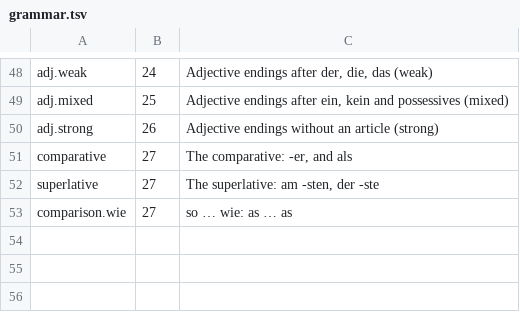
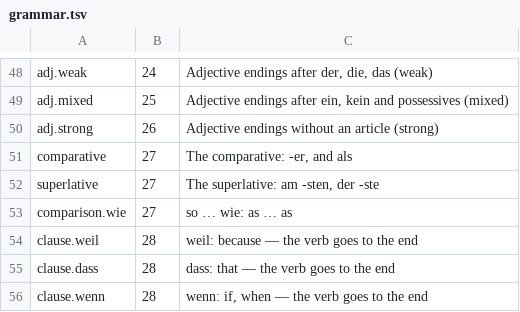
Before and after one commit to gurunars/german, a TSV file: lessons/grammar.tsv, drawn as a sheet; only a part is shown, gaps mark what is left out.

```diff
--- a/lessons/grammar.tsv
+++ b/lessons/grammar.tsv
@@ -53 +53,4 @@ superlative	27	The superlative: am -sten, der -ste
 comparison.wie	27	so … wie: as … as
+clause.weil	28	weil: because — the verb goes to the end
+clause.dass	28	dass: that — the verb goes to the end
+clause.wenn	28	wenn: if, when — the verb goes to the end
```
Also changed, not shown: lessons/lessons.tsv, 6 other files.
